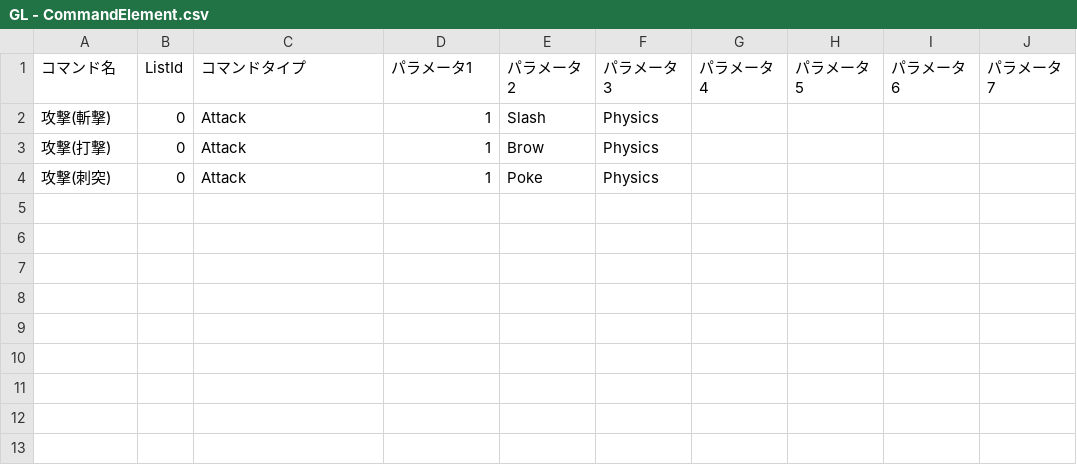
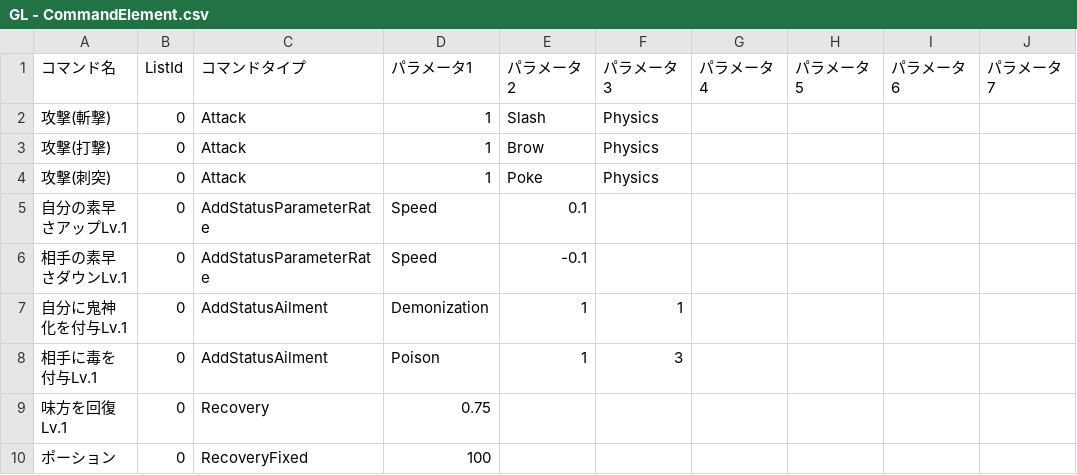
Before and after one commit to gif-hara/GL, a CSV file: Assets/GL/MasterData/RawData/GL - CommandElement.csv, drawn as a sheet.

```diff
--- a/Assets/GL/MasterData/RawData/GL - CommandElement.csv
+++ b/Assets/GL/MasterData/RawData/GL - CommandElement.csv
@@ -4 +4,7 @@
 攻撃(刺突),0,Attack,1,Poke,Physics,,,,
+自分の素早さアップLv.1,0,AddStatusParameterRate,Speed,0.1,,,,,
+相手の素早さダウンLv.1,0,AddStatusParameterRate,Speed,-0.1,,,,,
+自分に鬼神化を付与Lv.1,0,AddStatusAilment,Demonization,1,1,,,,
+相手に毒を付与Lv.1,0,AddStatusAilment,Poison,1,3,,,,
+味方を回復Lv.1,0,Recovery,0.75,,,,,,
+ポーション,0,RecoveryFixed,100,,,,,,
```
Also changed, not shown: Assets/GL/MasterData/RawData/GL - CommandRecord.csv, 25 other files.
